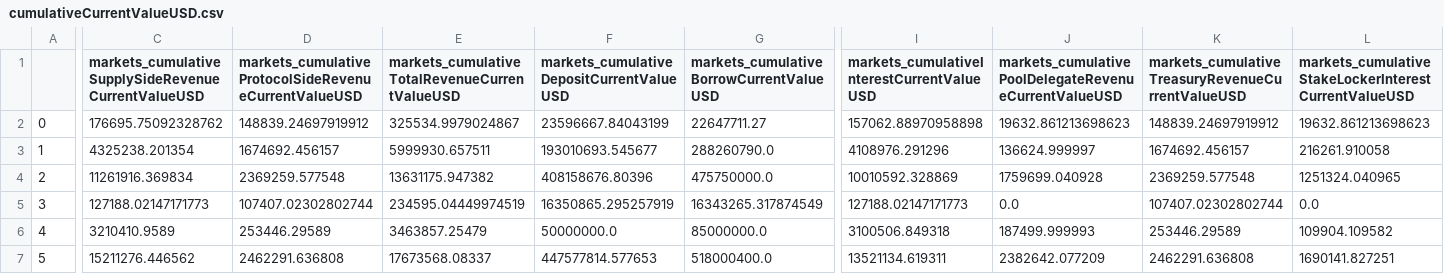
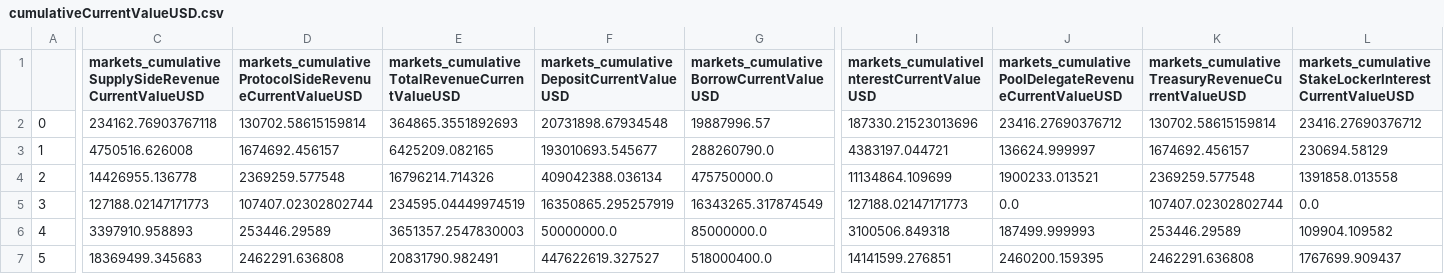
Before and after one commit to thoms1522/messari_subgraphs, a CSV file: subgraphs/maple-finance/validation/exports/cumulativeCurrentValueUSD.csv, drawn as a sheet; only a part is shown, gaps mark what is left out; the diff covers the shown part only; the diff names each change by its address in the sheet, - before the commit and + after, or states it on an @@ line.

Commit message:
fixed maple liquidation accounting bug (#583)

```diff
--- a/subgraphs/maple-finance/validation/exports/cumulativeCurrentValueUSD.csv
+++ b/subgraphs/maple-finance/validation/exports/cumulativeCurrentValueUSD.csv
-C2: 176695.75092328762
+C2: 234162.76903767118
-D2: 148839.24697919912
+D2: 130702.58615159814
-E2: 325534.9979024867
+E2: 364865.3551892693
-F2: 23596667.84043199
+F2: 20731898.67934548
-G2: 22647711.27
+G2: 19887996.57
-I2: 157062.88970958898
+I2: 187330.21523013696
-J2: 19632.861213698623
+J2: 23416.27690376712
-K2: 148839.24697919912
+K2: 130702.58615159814
-L2: 19632.861213698623
+L2: 23416.27690376712
-C3: 4325238.201354
+C3: 4750516.626008
-E3: 5999930.657511
+E3: 6425209.082165
-I3: 4108976.291296
+I3: 4383197.044721
-L3: 216261.910058
+L3: 230694.58129
-C4: 11261916.369834
+C4: 14426955.136778
-E4: 13631175.947382
+E4: 16796214.714326
-F4: 408158676.80396
+F4: 409042388.036134
-I4: 10010592.328869
+I4: 11134864.109699
-J4: 1759699.040928
+J4: 1900233.013521
-L4: 1251324.040965
+L4: 1391858.013558
-C6: 3210410.9589
+C6: 3397910.958893
-E6: 3463857.25479
+E6: 3651357.2547830003
-C7: 15211276.446562
+C7: 18369499.345683
-E7: 17673568.08337
+E7: 20831790.982491
-F7: 447577814.577653
+F7: 447622619.327527
-I7: 13521134.619311
+I7: 14141599.276851
-J7: 2382642.077209
+J7: 2460200.159395
-L7: 1690141.827251
+L7: 1767699.909437
```
Also changed, not shown: 1 edited cell elsewhere in this file, subgraphs/maple-finance/validation/exports/officialTotals.csv, subgraphs/maple-finance/validation/exports/protocolDf.csv, 8 other files.
